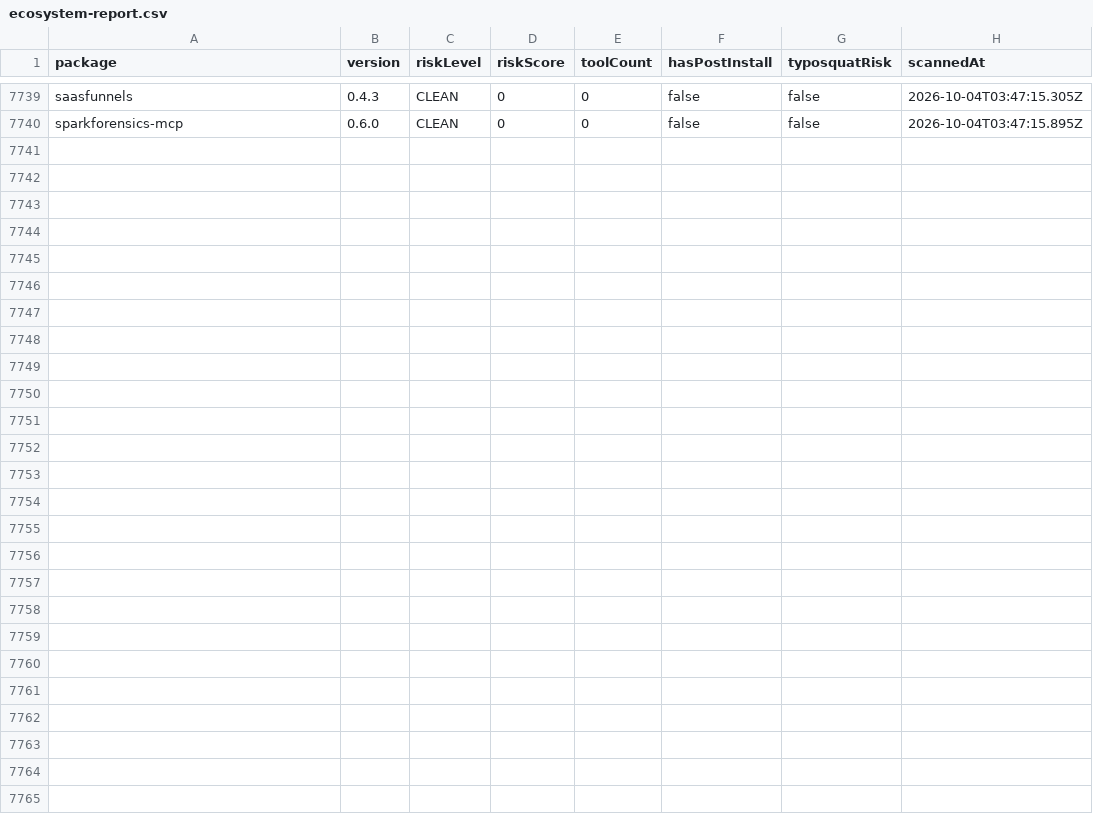
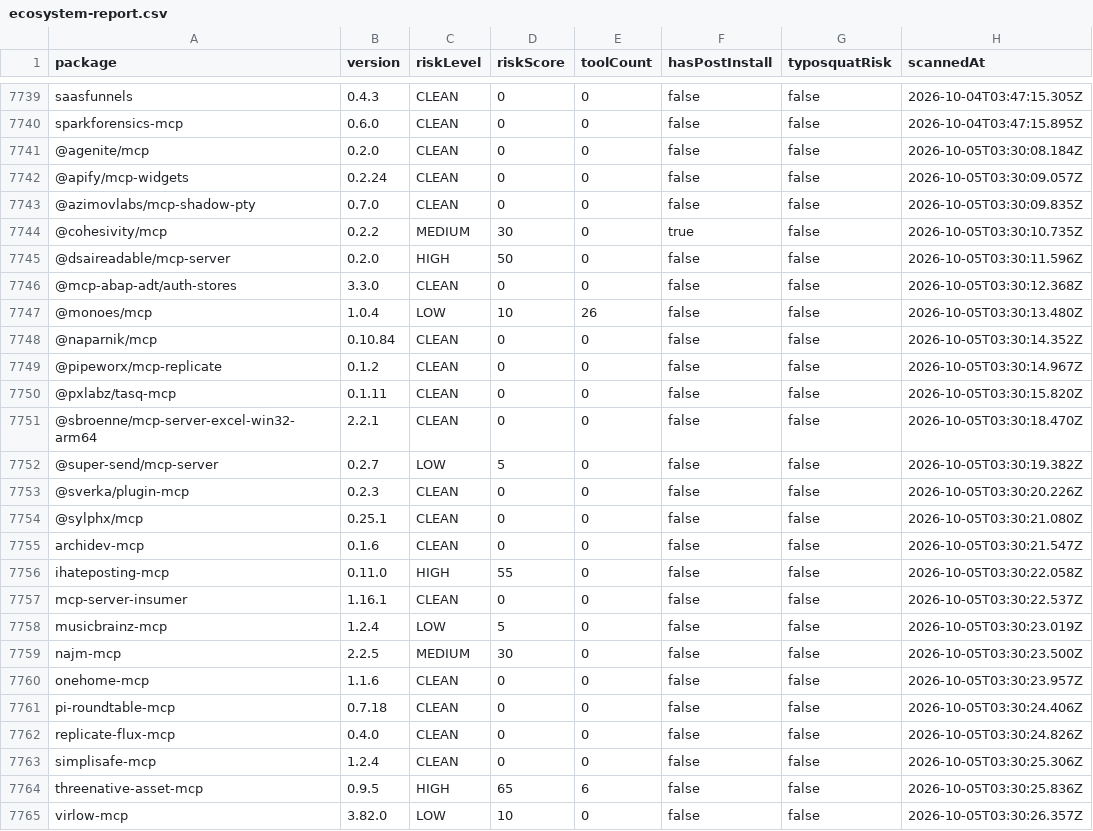
Before and after one commit to cpyang/agent-threat-rules, a CSV file: data/ecosystem-report.csv, drawn as a sheet; only a part is shown, gaps mark what is left out.

Commit message:
chore: daily ecosystem scan 2026-10-05
Scanned 25 packages
- CRITICAL: 0
- HIGH: 3

```diff
--- a/data/ecosystem-report.csv
+++ b/data/ecosystem-report.csv
@@ -7740 +7740,26 @@ saasfunnels,0.4.3,CLEAN,0,0,false,false,2026-10-04T03:47:15.305Z
 sparkforensics-mcp,0.6.0,CLEAN,0,0,false,false,2026-10-04T03:47:15.895Z
+@agenite/mcp,0.2.0,CLEAN,0,0,false,false,2026-10-05T03:30:08.184Z
+@apify/mcp-widgets,0.2.24,CLEAN,0,0,false,false,2026-10-05T03:30:09.057Z
+@azimovlabs/mcp-shadow-pty,0.7.0,CLEAN,0,0,false,false,2026-10-05T03:30:09.835Z
+@cohesivity/mcp,0.2.2,MEDIUM,30,0,true,false,2026-10-05T03:30:10.735Z
+@dsaireadable/mcp-server,0.2.0,HIGH,50,0,false,false,2026-10-05T03:30:11.596Z
+@mcp-abap-adt/auth-stores,3.3.0,CLEAN,0,0,false,false,2026-10-05T03:30:12.368Z
+@monoes/mcp,1.0.4,LOW,10,26,false,false,2026-10-05T03:30:13.480Z
+@naparnik/mcp,0.10.84,CLEAN,0,0,false,false,2026-10-05T03:30:14.352Z
+@pipeworx/mcp-replicate,0.1.2,CLEAN,0,0,false,false,2026-10-05T03:30:14.967Z
+@pxlabz/tasq-mcp,0.1.11,CLEAN,0,0,false,false,2026-10-05T03:30:15.820Z
+@sbroenne/mcp-server-excel-win32-arm64,2.2.1,CLEAN,0,0,false,false,2026-10-05T03:30:18.470Z
+@super-send/mcp-server,0.2.7,LOW,5,0,false,false,2026-10-05T03:30:19.382Z
+@sverka/plugin-mcp,0.2.3,CLEAN,0,0,false,false,2026-10-05T03:30:20.226Z
+@sylphx/mcp,0.25.1,CLEAN,0,0,false,false,2026-10-05T03:30:21.080Z
+archidev-mcp,0.1.6,CLEAN,0,0,false,false,2026-10-05T03:30:21.547Z
+ihateposting-mcp,0.11.0,HIGH,55,0,false,false,2026-10-05T03:30:22.058Z
+mcp-server-insumer,1.16.1,CLEAN,0,0,false,false,2026-10-05T03:30:22.537Z
+musicbrainz-mcp,1.2.4,LOW,5,0,false,false,2026-10-05T03:30:23.019Z
+najm-mcp,2.2.5,MEDIUM,30,0,false,false,2026-10-05T03:30:23.500Z
+onehome-mcp,1.1.6,CLEAN,0,0,false,false,2026-10-05T03:30:23.957Z
+pi-roundtable-mcp,0.7.18,CLEAN,0,0,false,false,2026-10-05T03:30:24.406Z
+replicate-flux-mcp,0.4.0,CLEAN,0,0,false,false,2026-10-05T03:30:24.826Z
+simplisafe-mcp,1.2.4,CLEAN,0,0,false,false,2026-10-05T03:30:25.306Z
+threenative-asset-mcp,0.9.5,HIGH,65,6,false,false,2026-10-05T03:30:25.836Z
+virlow-mcp,3.82.0,LOW,10,0,false,false,2026-10-05T03:30:26.357Z
```
Also changed, not shown: 2 other files.
